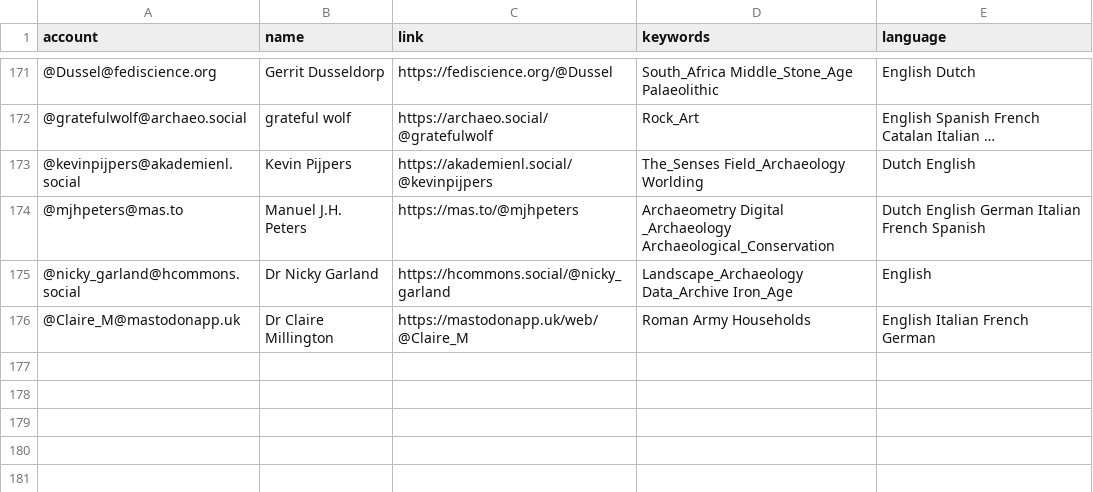
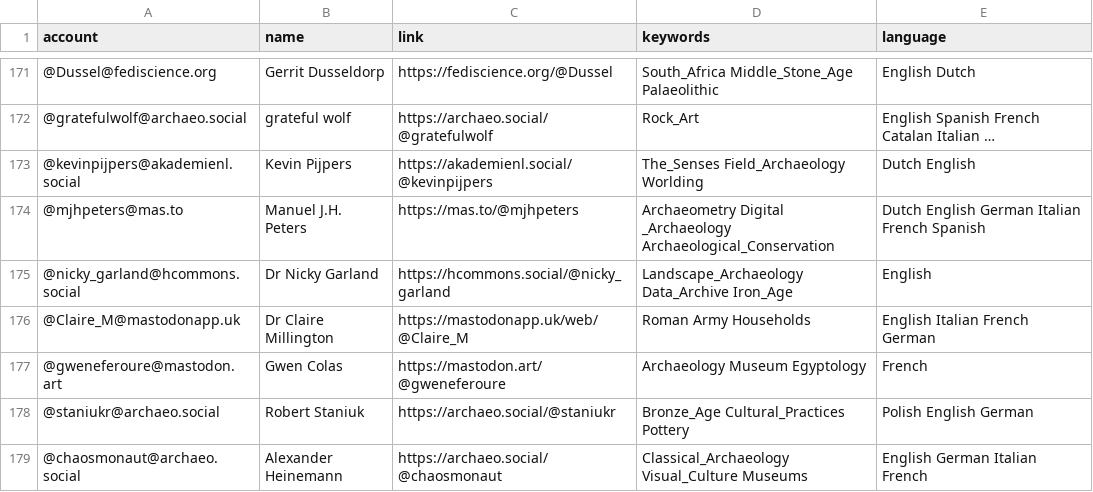
Before and after one commit to steko/Mastodon-Archaeology, a CSV file: resources/users.csv, drawn as a sheet; only a part is shown, gaps mark what is left out; the diff names each change by its address in the sheet, - before the commit and + after, or states it on an @@ line.

Commit message:
Update users.csv
+3

```diff
--- a/resources/users.csv
+++ b/resources/users.csv
+row 177: @gweneferoure@mastodon.art | Gwen Colas | https://mastodon.art/@gweneferoure | Archaeology Museum Egyptology | French
+row 178: @staniukr@archaeo.social | Robert Staniuk | https://archaeo.social/@staniukr | Bronze_Age Cultural_Practices Pottery | Polish English German
+row 179: @chaosmonaut@archaeo.social | Alexander Heinemann | https://archaeo.social/@chaosmonaut | Classical_Archaeology Visual_Culture Museums | English German Italian French
```
